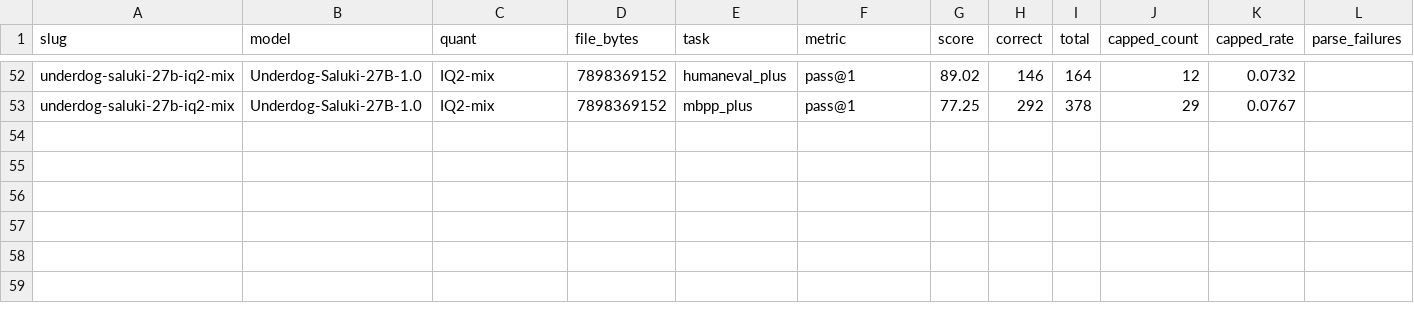
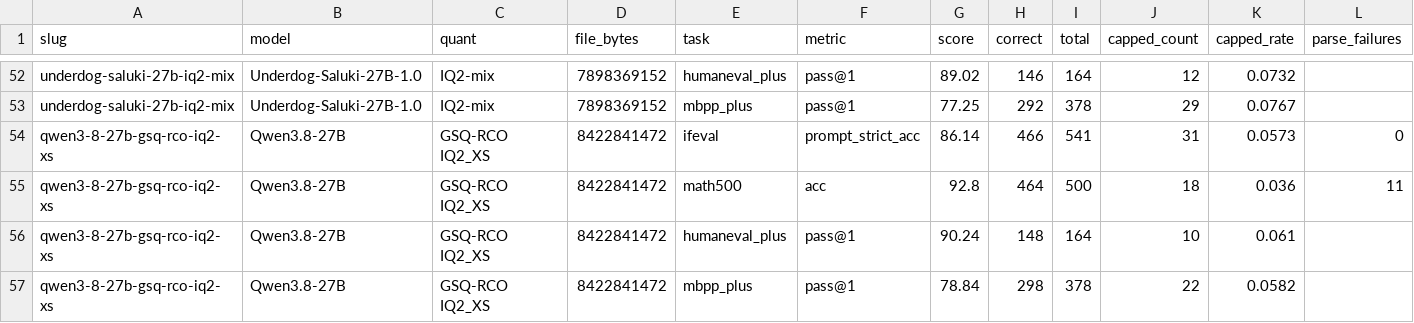
Before and after one commit to notwitcheer/llm-bench-rig, a CSV file: dataset/second_tier.csv, drawn as a sheet; only a part is shown, gaps mark what is left out; rows hold the shown columns only; the diff names each change by its address in the sheet, - before the commit and + after, or states it on an @@ line.

Commit message:
sub10: add Qwen3.8-27B GSQ-RCO IQ2_XS row (asked for by a reader)

```diff
--- a/dataset/second_tier.csv
+++ b/dataset/second_tier.csv
+row 54: qwen3-8-27b-gsq-rco-iq2-xs | Qwen3.8-27B | GSQ-RCO IQ2_XS | 8422841472 | ifeval | prompt_strict_acc | 86.14 | 466 | 541 | 31 | 0.0573 | 0
+row 55: qwen3-8-27b-gsq-rco-iq2-xs | Qwen3.8-27B | GSQ-RCO IQ2_XS | 8422841472 | math500 | acc | 92.8 | 464 | 500 | 18 | 0.036 | 11
+row 56: qwen3-8-27b-gsq-rco-iq2-xs | Qwen3.8-27B | GSQ-RCO IQ2_XS | 8422841472 | humaneval_plus | pass@1 | 90.24 | 148 | 164 | 10 | 0.061
+row 57: qwen3-8-27b-gsq-rco-iq2-xs | Qwen3.8-27B | GSQ-RCO IQ2_XS | 8422841472 | mbpp_plus | pass@1 | 78.84 | 298 | 378 | 22 | 0.0582
```
Also changed, not shown: 5 other files.
